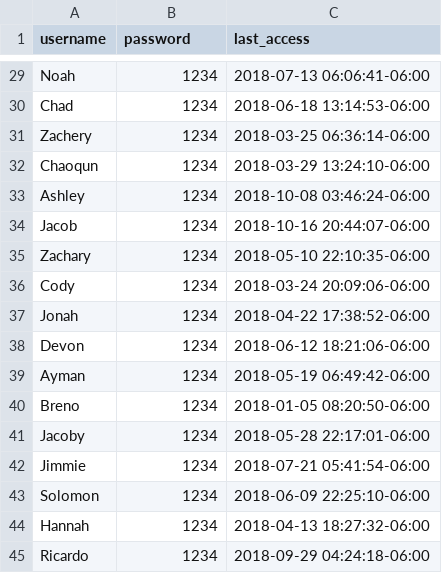
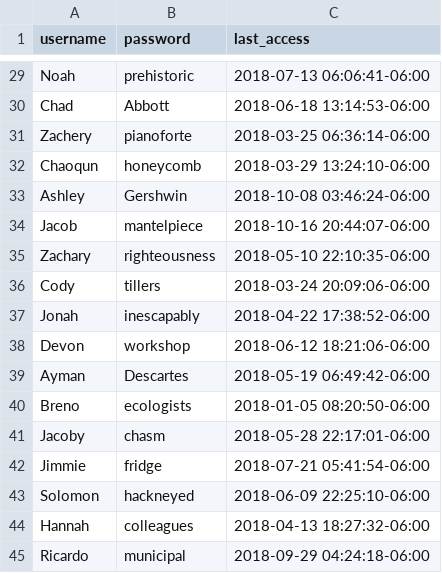
Before and after one commit to brenoyr/Dunder-Mifflin-PAPER-Company, a CSV file: decrypted.csv, drawn as a sheet; only a part is shown, gaps mark what is left out; the diff covers the shown part only; the diff names each change by its address in the sheet, - before the commit and + after, or states it on an @@ line.

```diff
--- a/decrypted.csv
+++ b/decrypted.csv
-B29 (password): 1234
+B29 (password): prehistoric
-B30 (password): 1234
+B30 (password): Abbott
-B31 (password): 1234
+B31 (password): pianoforte
-B32 (password): 1234
+B32 (password): honeycomb
-B33 (password): 1234
+B33 (password): Gershwin
-B34 (password): 1234
+B34 (password): mantelpiece
-B35 (password): 1234
+B35 (password): righteousness
-B36 (password): 1234
+B36 (password): tillers
-B37 (password): 1234
+B37 (password): inescapably
-B38 (password): 1234
+B38 (password): workshop
-B39 (password): 1234
+B39 (password): Descartes
-B40 (password): 1234
+B40 (password): ecologists
-B41 (password): 1234
+B41 (password): chasm
-B42 (password): 1234
+B42 (password): fridge
-B43 (password): 1234
+B43 (password): hackneyed
-B44 (password): 1234
+B44 (password): colleagues
-B45 (password): 1234
+B45 (password): municipal
```
Also changed, not shown: 27 edited cells elsewhere in this file, 1 other file.
